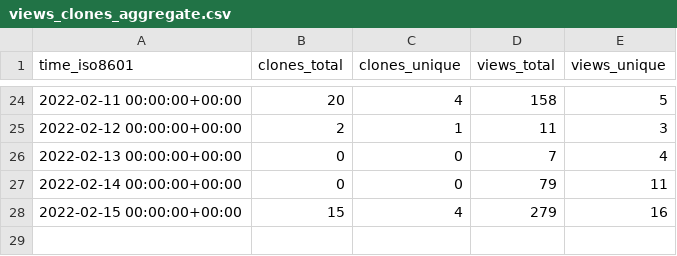
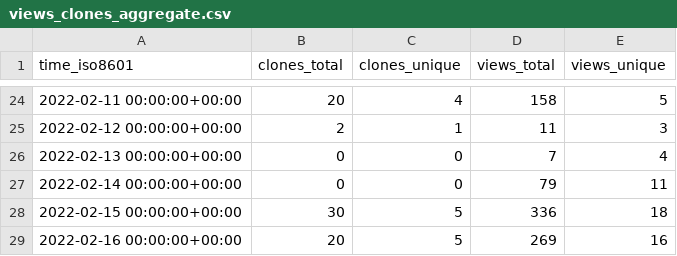
Before and after one commit to ethyca/fides-stats, a CSV file: ethyca/fidesops/ghrs-data/views_clones_aggregate.csv, drawn as a sheet; only a part is shown, gaps mark what is left out.

```diff
--- a/ethyca/fidesops/ghrs-data/views_clones_aggregate.csv
+++ b/ethyca/fidesops/ghrs-data/views_clones_aggregate.csv
@@ -27,2 +27,3 @@ time_iso8601,clones_total,clones_unique,views_total,views_unique
 2022-02-14 00:00:00+00:00,0,0,79,11
-2022-02-15 00:00:00+00:00,15,4,279,16
+2022-02-15 00:00:00+00:00,30,5,336,18
+2022-02-16 00:00:00+00:00,20,5,269,16
```
Also changed, not shown: 1 other file.
